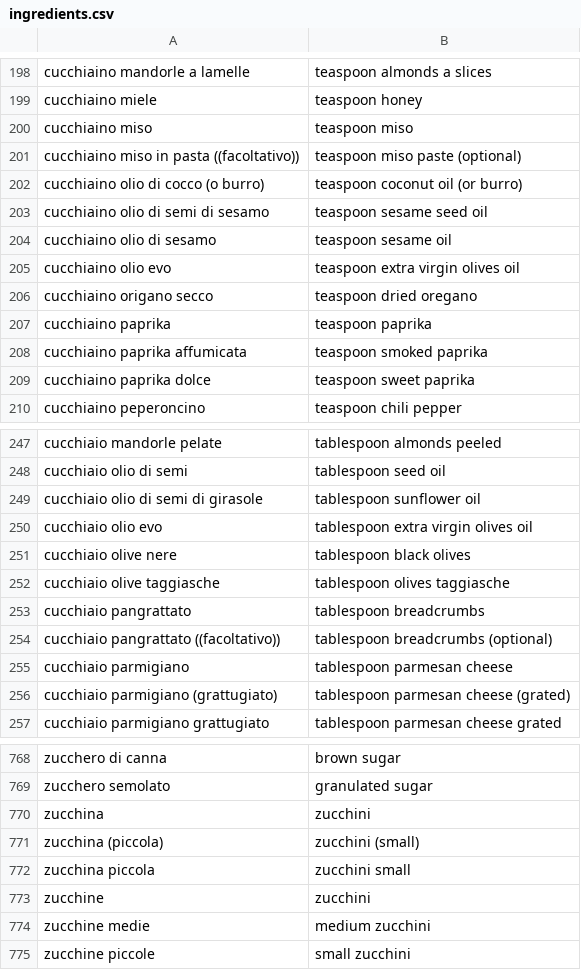
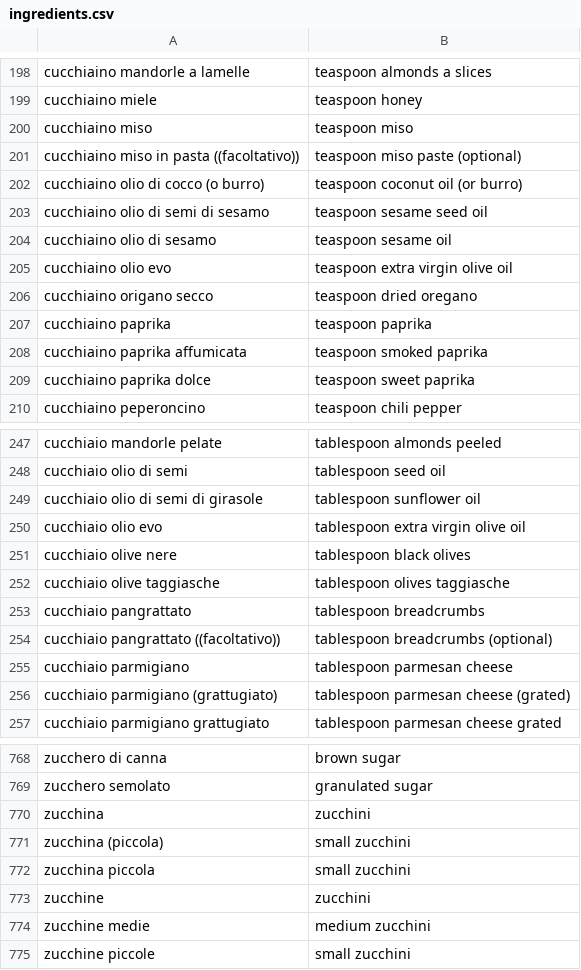
Before and after one commit to Lahiri/recipya, a CSV file: internal/language/dictionaries/ingredients.csv, drawn as a sheet; only a part is shown, gaps mark what is left out.

```diff
--- a/internal/language/dictionaries/ingredients.csv
+++ b/internal/language/dictionaries/ingredients.csv
@@ -204,3 +204,3 @@ cucchiaino olio di semi di sesamo,teaspoon sesame seed oil
 cucchiaino olio di sesamo,teaspoon sesame oil
-cucchiaino olio evo,teaspoon extra virgin olives oil
+cucchiaino olio evo,teaspoon extra virgin olive oil
 cucchiaino origano secco,teaspoon dried oregano
@@ -249,3 +249,3 @@ cucchiaio olio di semi,tablespoon seed oil
 cucchiaio olio di semi di girasole,tablespoon sunflower oil
-cucchiaio olio evo,tablespoon extra virgin olives oil
+cucchiaio olio evo,tablespoon extra virgin olive oil
 cucchiaio olive nere,tablespoon black olives
@@ -770,4 +770,4 @@ zucchero semolato,granulated sugar
 zucchina,zucchini
-zucchina (piccola),zucchini (small)
-zucchina piccola,zucchini small
+zucchina (piccola),small zucchini
+zucchina piccola,small zucchini
 zucchine,zucchini
```
Also changed, not shown: 16 other files.
